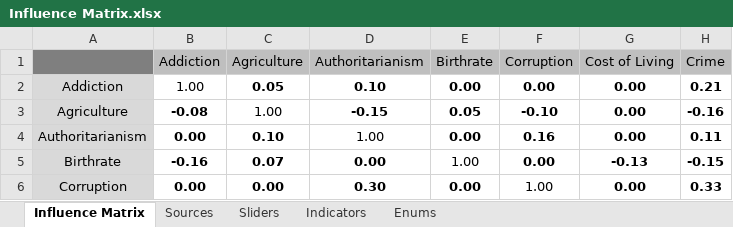
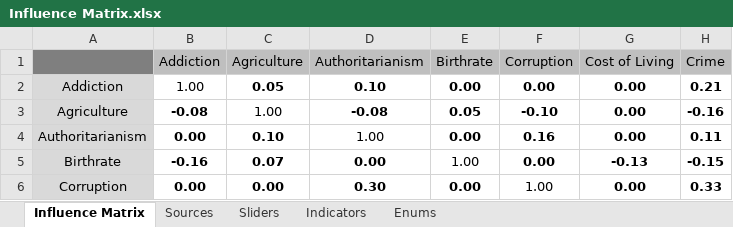
Before and after one commit to thesoundofcolor/society-v1, an Excel workbook: data/Influence_Matrix/Influence Matrix.xlsx, sheet Influence Matrix, drawn as a sheet; only a part is shown; values as stored, in another font and other column widths than the file's, no borders; conditional formats not drawn; the diff names each change by its address in the sheet, - before the commit and + after, or states it on an @@ line.

Commit message:
Edges for Authoritarianism → Agriculture, Birthrate

```diff
--- a/data/Influence_Matrix/Influence Matrix.xlsx (sheet Influence Matrix)
+++ b/data/Influence_Matrix/Influence Matrix.xlsx (sheet Influence Matrix)
-D3 (Authoritarianism): -0.15
+D3 (Authoritarianism): -0.08
```
Also changed, not shown: 8 other files.
